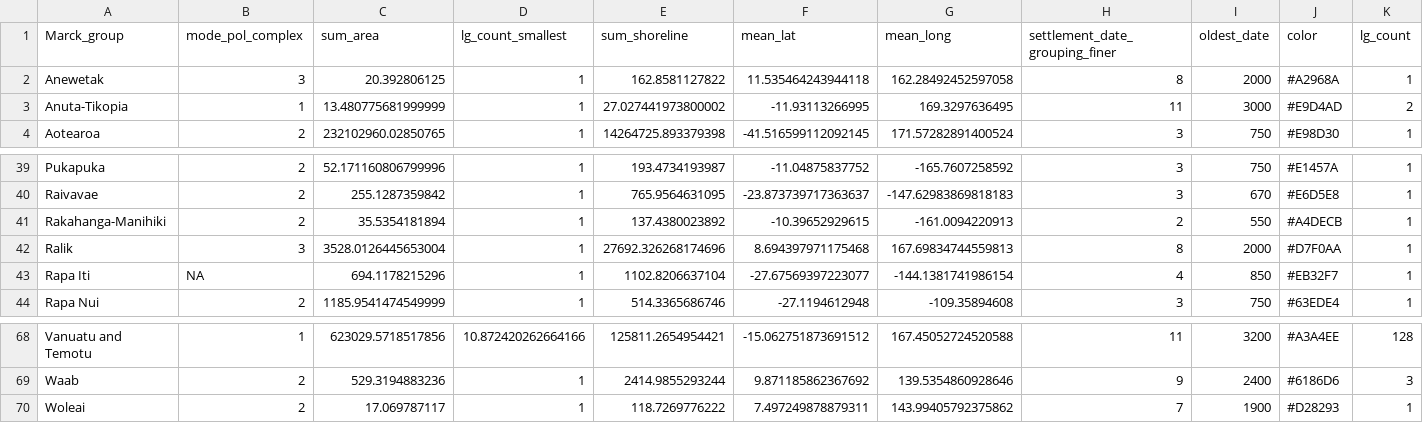
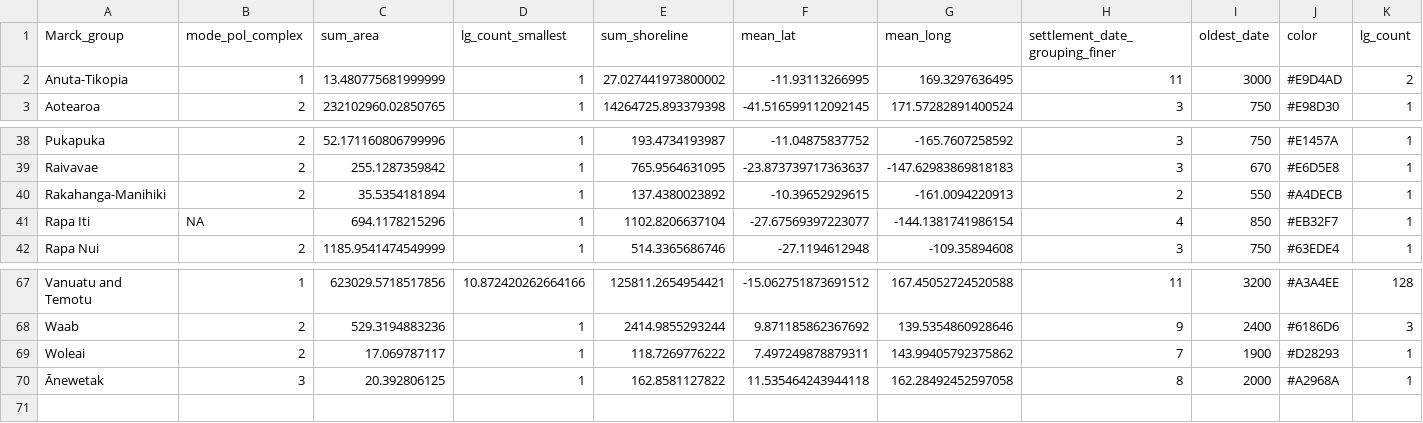
Before and after one commit to HedvigS/predicting_number_lgs_in_remote_oceania, a TSV file: code/output/processed_data/RO_Hedvig_aggregate_marck_group.tsv, drawn as a sheet; only a part is shown, gaps mark what is left out; removed rows and columns are numbered as before the commit, all else as after; rows hold the shown columns only; the diff covers the shown part only; the diff names each change by its address in the sheet, - before the commit and + after, or states it on an @@ line.

```diff
--- a/code/output/processed_data/RO_Hedvig_aggregate_marck_group.tsv
+++ b/code/output/processed_data/RO_Hedvig_aggregate_marck_group.tsv
-row 2: Anewetak | 3 | 20.392806125 | 1 | 162.8581127822 | 11.535464243944118 | 162.28492452597058 | 8 | 2000 | #A2968A | 1
-row 42: Ralik | 3 | 3528.0126445653004 | 1 | 27692.326268174696 | 8.694397971175468 | 167.69834744559813 | 8 | 2000 | #D7F0AA | 1
+row 70: Ānewetak | 3 | 20.392806125 | 1 | 162.8581127822 | 11.535464243944118 | 162.28492452597058 | 8 | 2000 | #A2968A | 1
```
Also changed, not shown: 4 added rows, 3 removed rows and 2 edited cells elsewhere in this file, code/data/island_group_settlement_date.tsv, code/output/processed_data/RO_Hedvig_aggregate_SBZR_group.tsv, 6 other files.
